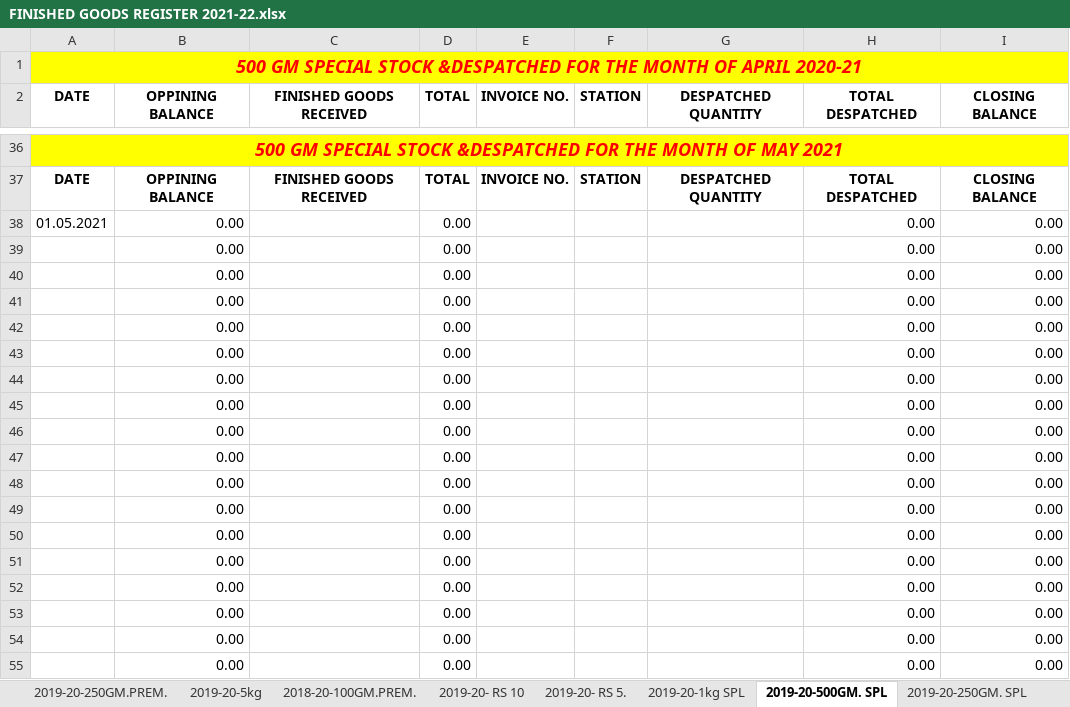
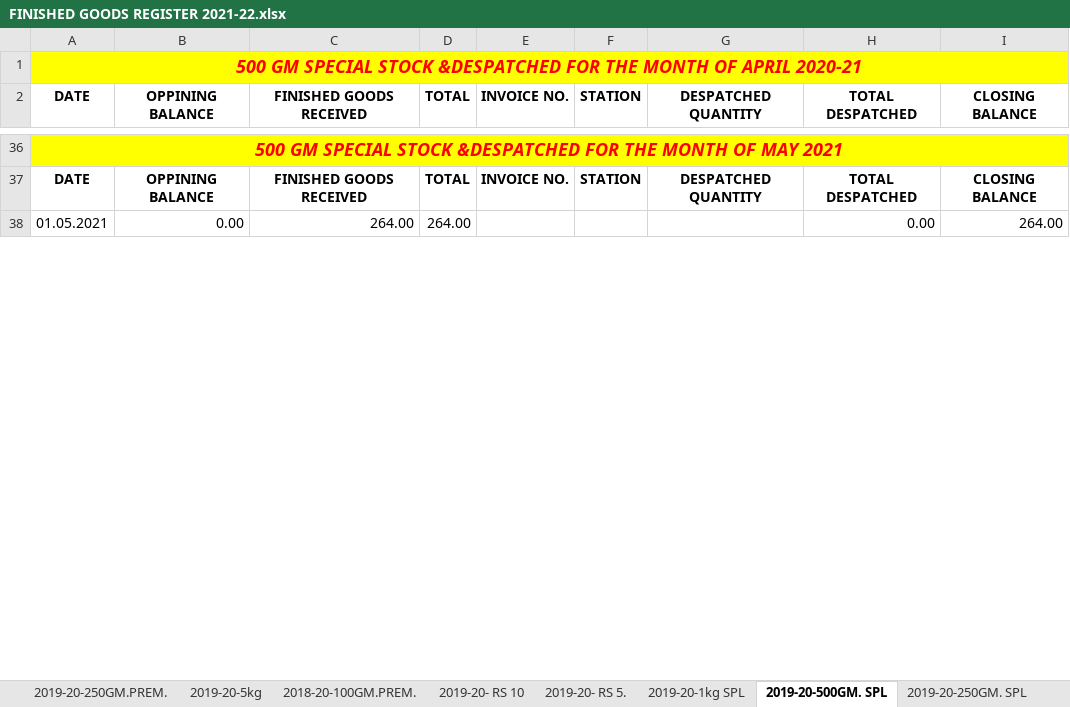
Before and after one commit to TusharPanja15/excel, an Excel workbook: FINISHED GOODS REGISTER 2021-22.xlsx, sheet 2019-20-500GM. SPL, drawn as a sheet; only a part is shown, gaps mark what is left out; values as stored, in another font and other column widths than the file's, no borders; removed rows and columns are numbered as before the commit, all else as after; the diff covers the shown part only; the diff names each change by its address in the sheet, - before the commit and + after, or states it on an @@ line.

```diff
--- a/FINISHED GOODS REGISTER 2021-22.xlsx (sheet 2019-20-500GM. SPL)
+++ b/FINISHED GOODS REGISTER 2021-22.xlsx (sheet 2019-20-500GM. SPL)
-C38 (FINISHED GOODS RECEIVED): (empty)
+C38 (FINISHED GOODS RECEIVED): 264.00
-D38 (TOTAL): 0.00
+D38 (TOTAL): 264.00
-I38 (CLOSING BALANCE): 0.00
+I38 (CLOSING BALANCE): 264.00
-row 39:  | 0.00 |  | 0.00 |  |  |  | 0.00 | 0.00
-row 40:  | 0.00 |  | 0.00 |  |  |  | 0.00 | 0.00
-row 41:  | 0.00 |  | 0.00 |  |  |  | 0.00 | 0.00
-row 42:  | 0.00 |  | 0.00 |  |  |  | 0.00 | 0.00
-row 43:  | 0.00 |  | 0.00 |  |  |  | 0.00 | 0.00
-row 44:  | 0.00 |  | 0.00 |  |  |  | 0.00 | 0.00
-row 45:  | 0.00 |  | 0.00 |  |  |  | 0.00 | 0.00
-row 46:  | 0.00 |  | 0.00 |  |  |  | 0.00 | 0.00
-row 47:  | 0.00 |  | 0.00 |  |  |  | 0.00 | 0.00
-row 48:  | 0.00 |  | 0.00 |  |  |  | 0.00 | 0.00
-row 49:  | 0.00 |  | 0.00 |  |  |  | 0.00 | 0.00
-row 50:  | 0.00 |  | 0.00 |  |  |  | 0.00 | 0.00
-row 51:  | 0.00 |  | 0.00 |  |  |  | 0.00 | 0.00
-row 52:  | 0.00 |  | 0.00 |  |  |  | 0.00 | 0.00
-row 53:  | 0.00 |  | 0.00 |  |  |  | 0.00 | 0.00
-row 54:  | 0.00 |  | 0.00 |  |  |  | 0.00 | 0.00
-row 55:  | 0.00 |  | 0.00 |  |  |  | 0.00 | 0.00
```
Also changed, not shown: 30 added rows, 12 removed rows and 2 edited cells elsewhere in this sheet, sheet 2019-20-250GM. SPL, sheet 2019-20- 500GM JAR, sheet 2019-20-5kg, sheet 2019-20-1kg SPL, sheet 2019-20-250GM.PREM., sheet 2019-20- RS 10, 3 more sheets, formulas that keep their value, BLENDED TEA STOCK REGISTER 2021-22.xlsx, D.K STATEMENT -2021-22.xlsx, 3 other files.
